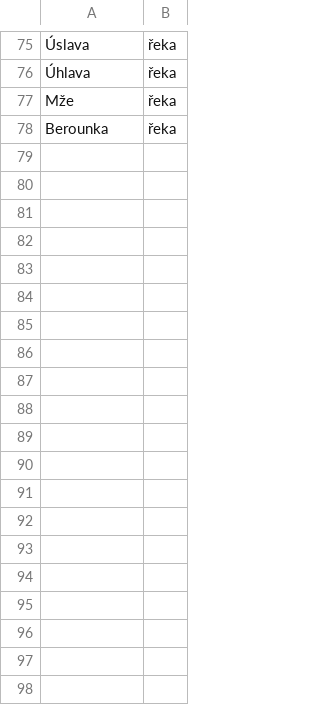
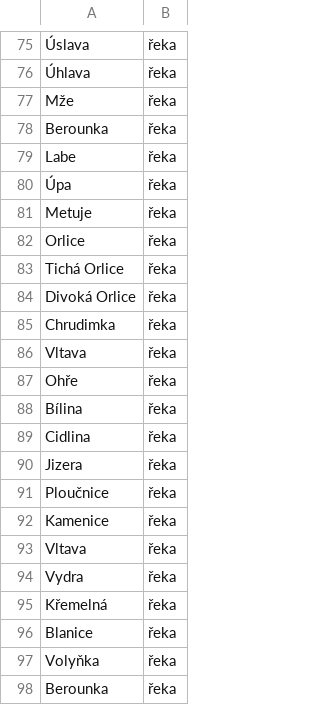
Before and after one commit to matyasmatta/slepyzemak, a CSV file: places.csv, drawn as a sheet; only a part is shown, gaps mark what is left out; the diff covers the shown part only; the diff names each change by its address in the sheet, - before the commit and + after, or states it on an @@ line.

```diff
--- a/places.csv
+++ b/places.csv
+row 79: Labe | řeka
+row 80: Úpa | řeka
+row 81: Metuje | řeka
+row 82: Orlice | řeka
+row 83: Tichá Orlice | řeka
+row 84: Divoká Orlice | řeka
+row 85: Chrudimka | řeka
+row 86: Vltava | řeka
+row 87: Ohře | řeka
+row 88: Bílina | řeka
+row 89: Cidlina | řeka
+row 90: Jizera | řeka
+row 91: Ploučnice | řeka
+row 92: Kamenice | řeka
+row 93: Vltava | řeka
+row 94: Vydra | řeka
+row 95: Křemelná | řeka
+row 96: Blanice | řeka
+row 97: Volyňka | řeka
+row 98: Berounka | řeka
```
Also changed, not shown: 64 added rows elsewhere in this file, 7 other files.
